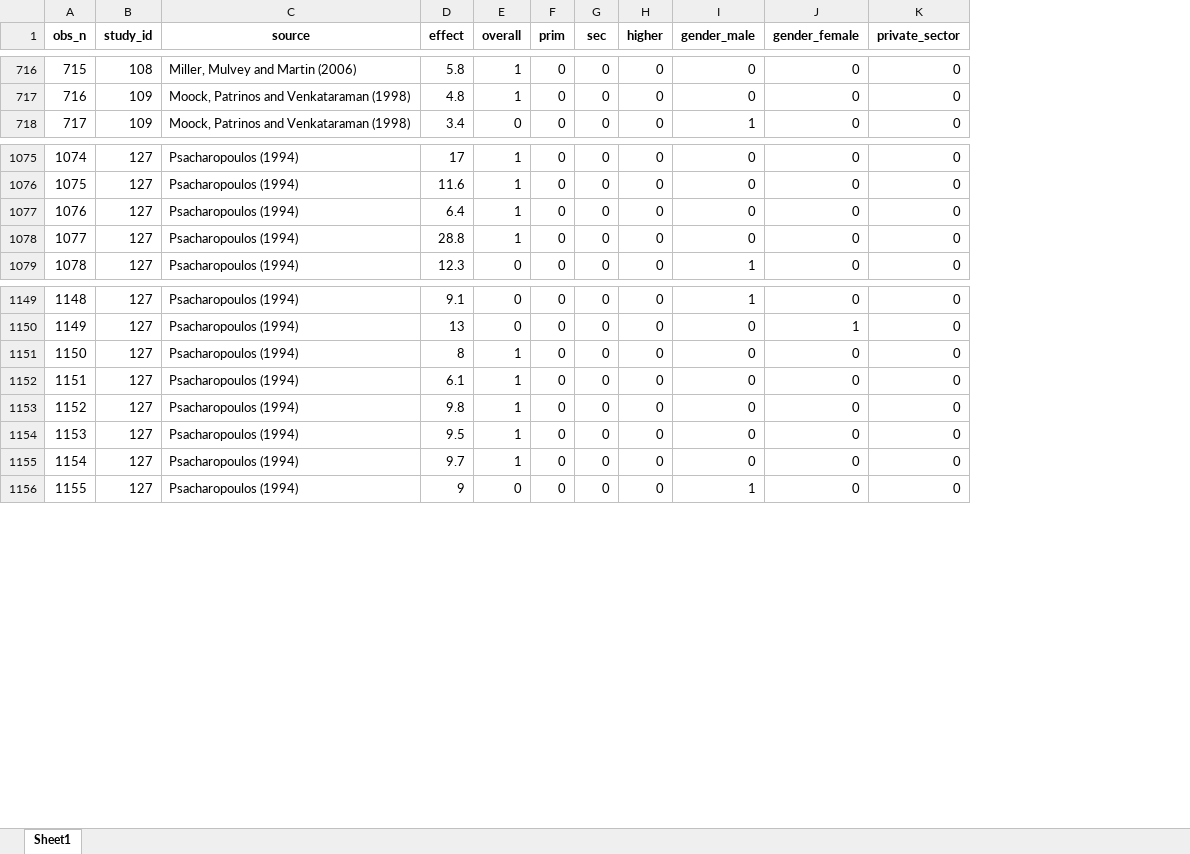
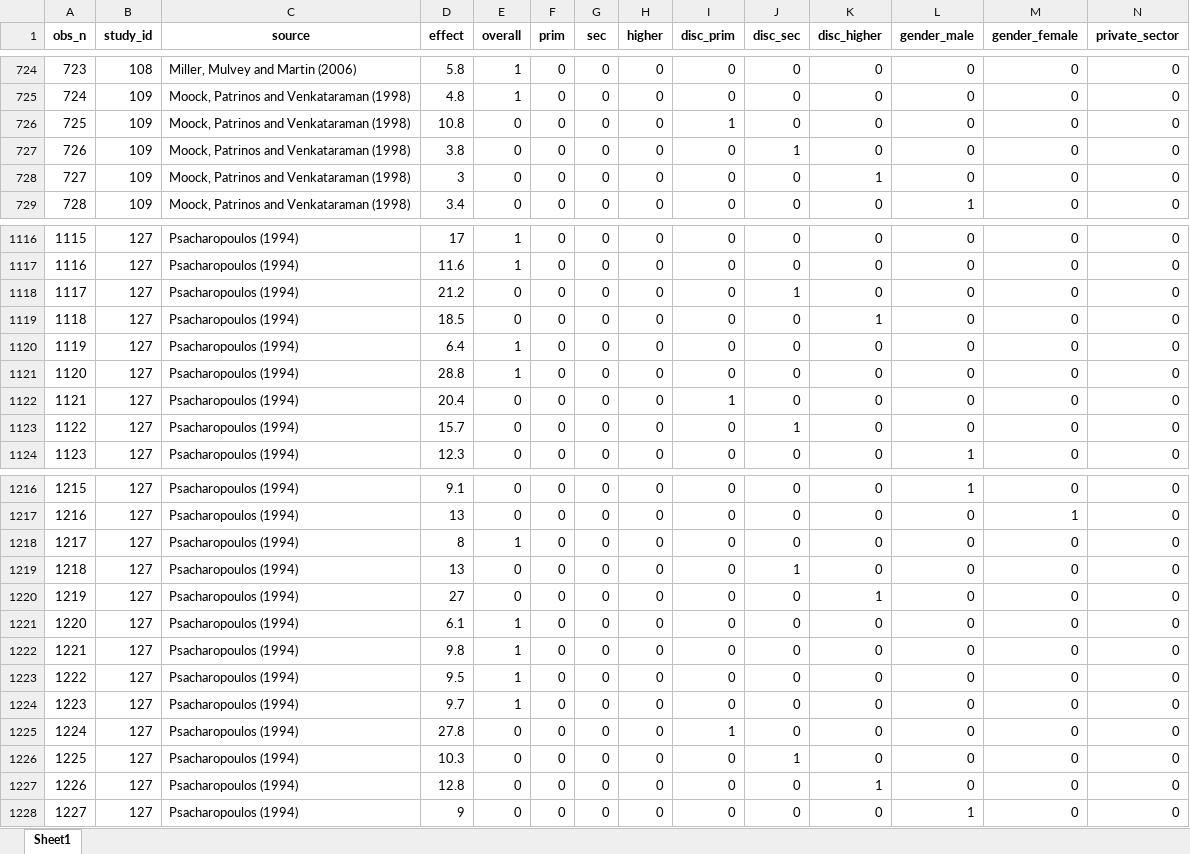
Before and after one commit to PetrCala/Diploma-Thesis, an Excel workbook: Data/P&P python preprocessing/PP_preprocessed.xlsx, sheet Sheet1, drawn as a sheet; only a part is shown, gaps mark what is left out; values as stored, in another font and other column widths than the file's, no borders; rows hold the shown columns only; the diff covers the shown part only; the diff names each change by its address in the sheet, - before the commit and + after, or states it on an @@ line.

```diff
--- a/Data/P&P python preprocessing/PP_preprocessed.xlsx (sheet Sheet1)
+++ b/Data/P&P python preprocessing/PP_preprocessed.xlsx (sheet Sheet1)
+column I (disc_prim), rows 724-725: 0 | 0; row 729: 0; rows 1116-1117: 0 | 0; rows 1120-1121: 0 | 0; row 1124: 0; rows 1216-1218: all 0; rows 1221-1224: all 0; row 1228: 0
+column J (disc_sec), rows 724-725: 0 | 0; row 729: 0; rows 1116-1117: 0 | 0; rows 1120-1121: 0 | 0; row 1124: 0; rows 1216-1218: all 0; rows 1221-1224: all 0; row 1228: 0
+column K (disc_higher), rows 724-725: 0 | 0; row 729: 0; rows 1116-1117: 0 | 0; rows 1120-1121: 0 | 0; row 1124: 0; rows 1216-1218: all 0; rows 1221-1224: all 0; row 1228: 0
@@ column A (obs_n) renumbered from row 109 down @@
+row 726: 725 | 109 | Moock, Patrinos and Venkataraman (1998) | 10.8 | 0 | 0 | 0 | 0 | 1 | 0 | 0 | 0 | 0 | 0
+row 727: 726 | 109 | Moock, Patrinos and Venkataraman (1998) | 3.8 | 0 | 0 | 0 | 0 | 0 | 1 | 0 | 0 | 0 | 0
+row 728: 727 | 109 | Moock, Patrinos and Venkataraman (1998) | 3 | 0 | 0 | 0 | 0 | 0 | 0 | 1 | 0 | 0 | 0
+row 1118: 1117 | 127 | Psacharopoulos (1994) | 21.2 | 0 | 0 | 0 | 0 | 0 | 1 | 0 | 0 | 0 | 0
+row 1119: 1118 | 127 | Psacharopoulos (1994) | 18.5 | 0 | 0 | 0 | 0 | 0 | 0 | 1 | 0 | 0 | 0
+row 1122: 1121 | 127 | Psacharopoulos (1994) | 20.4 | 0 | 0 | 0 | 0 | 1 | 0 | 0 | 0 | 0 | 0
+row 1123: 1122 | 127 | Psacharopoulos (1994) | 15.7 | 0 | 0 | 0 | 0 | 0 | 1 | 0 | 0 | 0 | 0
+row 1219: 1218 | 127 | Psacharopoulos (1994) | 13 | 0 | 0 | 0 | 0 | 0 | 1 | 0 | 0 | 0 | 0
+row 1220: 1219 | 127 | Psacharopoulos (1994) | 27 | 0 | 0 | 0 | 0 | 0 | 0 | 1 | 0 | 0 | 0
+row 1225: 1224 | 127 | Psacharopoulos (1994) | 27.8 | 0 | 0 | 0 | 0 | 1 | 0 | 0 | 0 | 0 | 0
+row 1226: 1225 | 127 | Psacharopoulos (1994) | 10.3 | 0 | 0 | 0 | 0 | 0 | 1 | 0 | 0 | 0 | 0
+row 1227: 1226 | 127 | Psacharopoulos (1994) | 12.8 | 0 | 0 | 0 | 0 | 0 | 0 | 1 | 0 | 0 | 0
```
Also changed, not shown: 87 added rows elsewhere in this sheet, Data/data_set_master_thesis_cala.xlsx, 1 other file.
